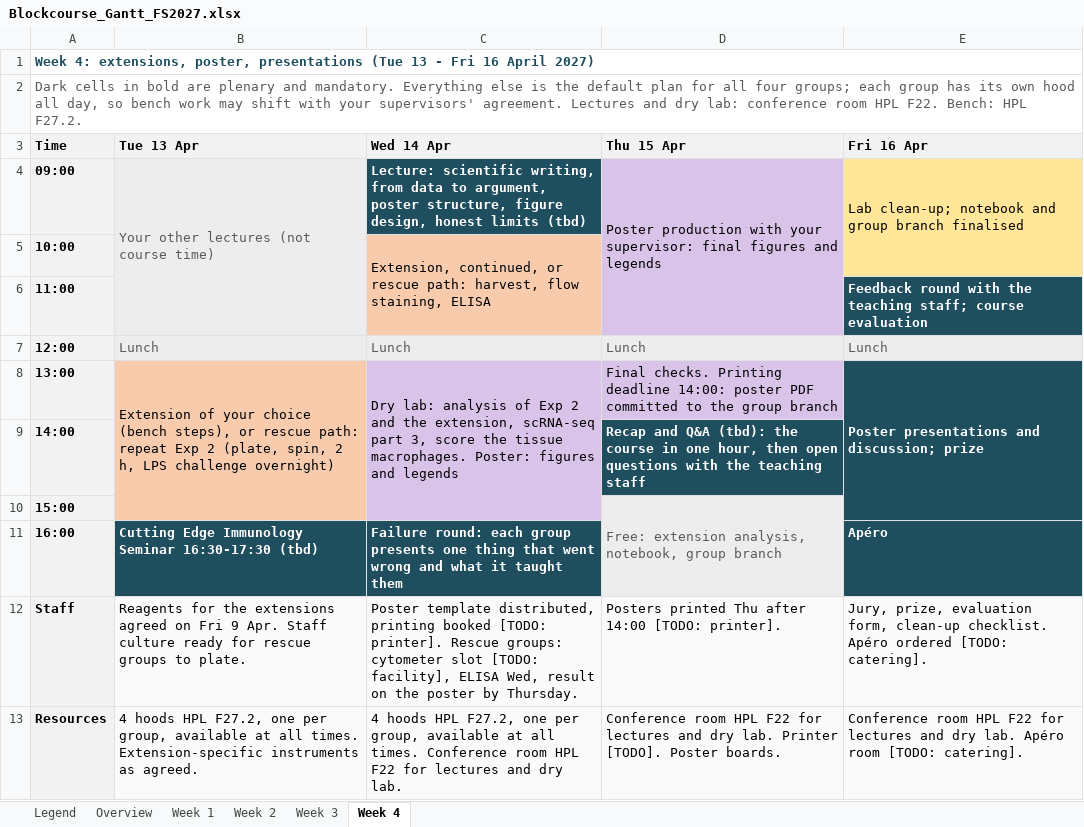
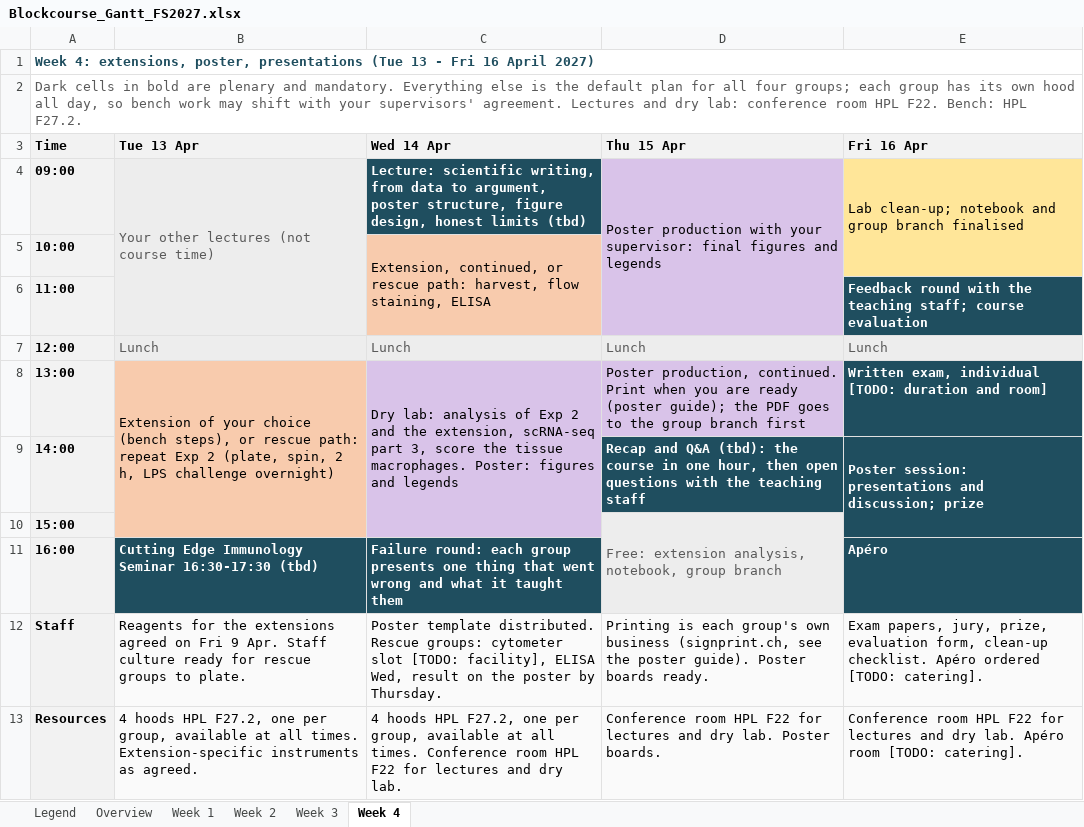
Before and after one commit to TizzuLab/Blockrophage, an Excel workbook: tools/schedule/Blockcourse_Gantt_FS2027.xlsx, sheet Week 4, drawn as a sheet; values as stored, in another font and other column widths than the file's, no borders; the diff names each change by its address in the sheet, - before the commit and + after, or states it on an @@ line.

```diff
--- a/tools/schedule/Blockcourse_Gantt_FS2027.xlsx (sheet Week 4)
+++ b/tools/schedule/Blockcourse_Gantt_FS2027.xlsx (sheet Week 4)
-D8 (Thu 15 Apr): Final checks. Printing deadline 14:00: poster PDF committed to the group branch
+D8 (Thu 15 Apr): Poster production, continued. Print when you are ready (poster guide); the PDF goes to the group branch first
-E8 (Fri 16 Apr): Poster presentations and discussion; prize
+E8 (Fri 16 Apr): Written exam, individual [TODO: duration and room]
-E8:E10 merged
-E9 (Fri 16 Apr): (empty)
+E9 (Fri 16 Apr): Poster session: presentations and discussion; prize
-E9 fill: none
+E9 fill: #1F4E5F
+E9:E10 merged
-C12 (Wed 14 Apr): Poster template distributed, printing booked [TODO: printer]. Rescue groups:…
+C12 (Wed 14 Apr): Poster template distributed. Rescue groups:…
-D12 (Thu 15 Apr): Posters printed Thu after 14:00 [TODO: printer].
+D12 (Thu 15 Apr): Printing is each group's own business (signprint.ch, see the poster guide). Poster boards ready.
-E12 (Fri 16 Apr): Jury, prize, evaluation…
+E12 (Fri 16 Apr): Exam papers, jury, prize, evaluation…
-D13 (Thu 15 Apr): …dry lab. Printer [TODO]. Poster boards.
+D13 (Thu 15 Apr): …dry lab. Poster boards.
```
Also changed, not shown: sheet Overview, sheet Legend, 6 other files.
